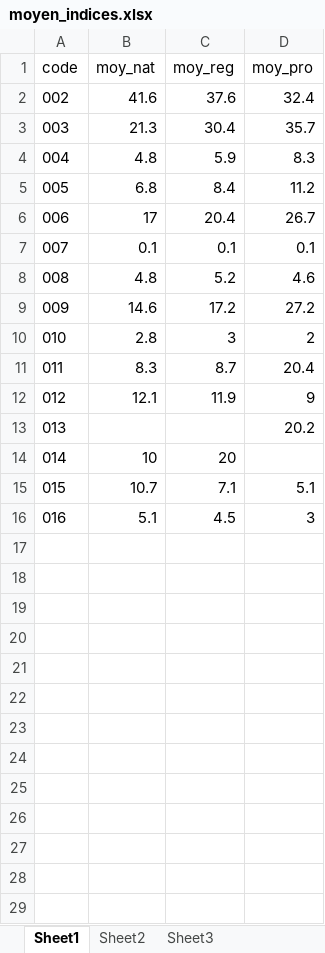
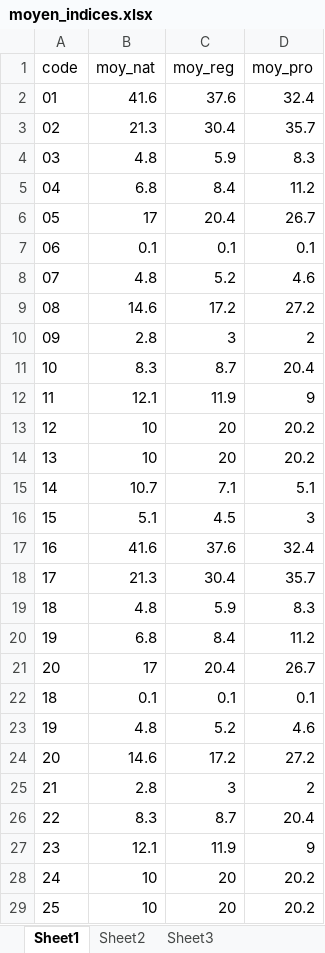
Before and after one commit to DevGIS-BM/Oriental_Geodashboard, an Excel workbook: shared_data/moyen_indices.xlsx, sheet Sheet1, drawn as a sheet; values as stored, in another font and other column widths than the file's, no borders; removed rows and columns are numbered as before the commit, all else as after; the diff names each change by its address in the sheet, - before the commit and + after, or states it on an @@ line.

```diff
--- a/shared_data/moyen_indices.xlsx (sheet Sheet1)
+++ b/shared_data/moyen_indices.xlsx (sheet Sheet1)
@@ column A (code) renumbered between rows 2 and 16 @@
-row 13: 013 |  |  | 20.2
-D13 (moy_pro): (empty)
+D13 (moy_pro): 20.2
+row 14: 13 | 10 | 20 | 20.2
+row 17: 16 | 41.6 | 37.6 | 32.4
+row 18: 17 | 21.3 | 30.4 | 35.7
+row 19: 18 | 4.8 | 5.9 | 8.3
+row 20: 19 | 6.8 | 8.4 | 11.2
+row 21: 20 | 17 | 20.4 | 26.7
+row 22: 18 | 0.1 | 0.1 | 0.1
+row 23: 19 | 4.8 | 5.2 | 4.6
+row 24: 20 | 14.6 | 17.2 | 27.2
+row 25: 21 | 2.8 | 3 | 2
+row 26: 22 | 8.3 | 8.7 | 20.4
+row 27: 23 | 12.1 | 11.9 | 9
+row 28: 24 | 10 | 20 | 20.2
+row 29: 25 | 10 | 20 | 20.2
```
Also changed, not shown: shared_data/social_codes.xlsx, 4 other files.
